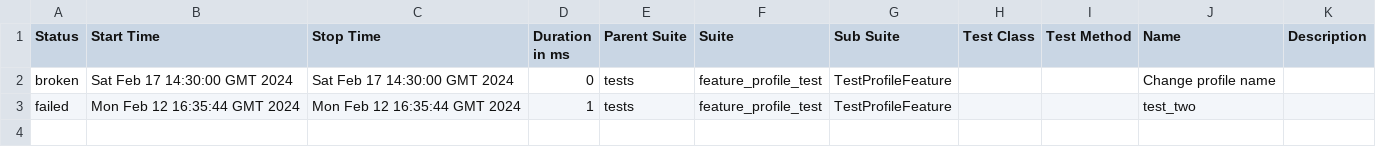
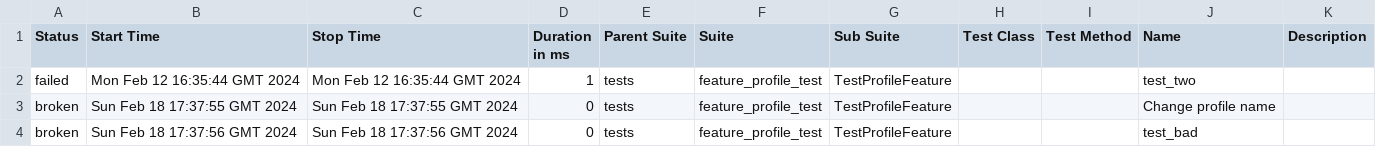
Before and after one commit to Rustambek-dot/LiveCoding, a CSV file: data/suites.csv, drawn as a sheet; removed rows and columns are numbered as before the commit, all else as after; the diff names each change by its address in the sheet, - before the commit and + after, or states it on an @@ line.

```diff
--- a/data/suites.csv
+++ b/data/suites.csv
-row 2: broken | Sat Feb 17 14:30:00 GMT 2024 | Sat Feb 17 14:30:00 GMT 2024 | 0 | tests | feature_profile_test | TestProfileFeature |  |  | Change profile name
+row 3: broken | Sun Feb 18 17:37:55 GMT 2024 | Sun Feb 18 17:37:55 GMT 2024 | 0 | tests | feature_profile_test | TestProfileFeature |  |  | Change profile name
+row 4: broken | Sun Feb 18 17:37:56 GMT 2024 | Sun Feb 18 17:37:56 GMT 2024 | 0 | tests | feature_profile_test | TestProfileFeature |  |  | test_bad
```
Also changed, not shown: 34 other files.
